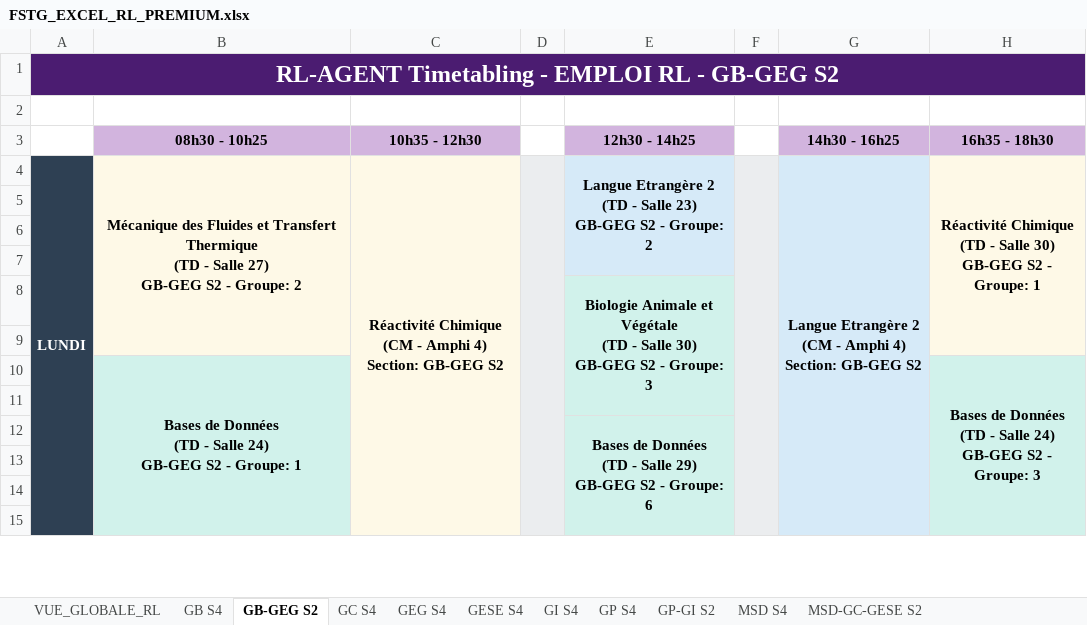
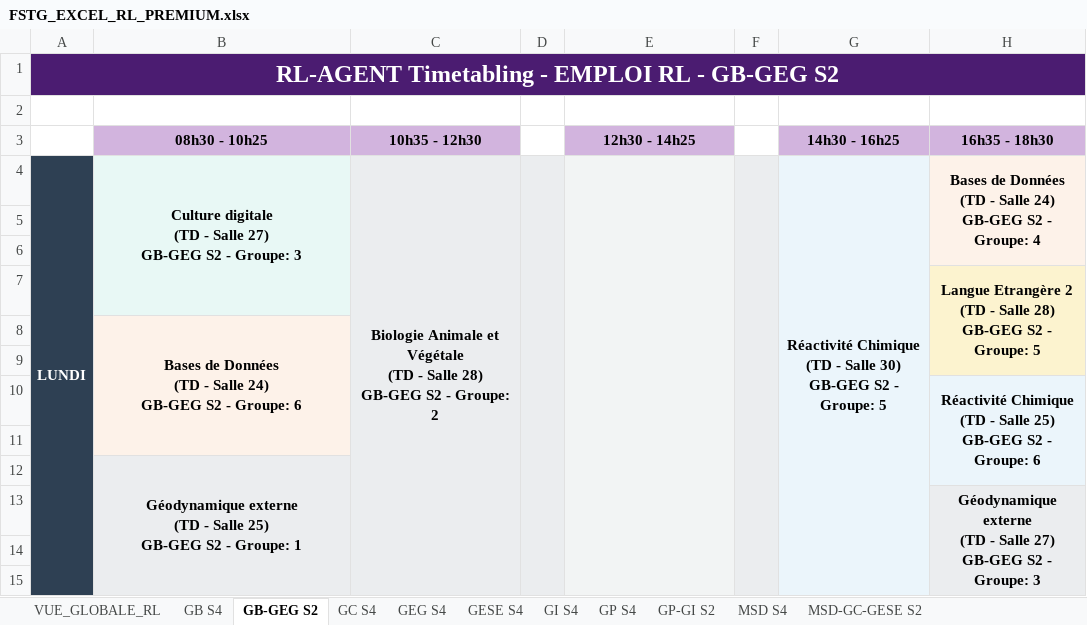
Before and after one commit to Youssef-0202/FSTG-Timetabling-App, an Excel workbook: algorithms/rl_controller/logs/FSTG_EXCEL_RL_PREMIUM.xlsx, sheet GB-GEG S2, drawn as a sheet; only a part is shown; values as stored, in another font and other column widths than the file's, no borders; removed rows and columns are numbered as before the commit, all else as after; ↵ is a line break in a cell; the diff covers the shown part only; the diff names each change by its address in the sheet, - before the commit and + after, or states it on an @@ line.

```diff
--- a/algorithms/rl_controller/logs/FSTG_EXCEL_RL_PREMIUM.xlsx (sheet GB-GEG S2)
+++ b/algorithms/rl_controller/logs/FSTG_EXCEL_RL_PREMIUM.xlsx (sheet GB-GEG S2)
-B4 (08h30 - 10h25): Mécanique des Fluides et Transfert Thermique ↵ (TD - Salle 27) ↵ GB-GEG S2 - Groupe: 2
+B4 (08h30 - 10h25): Culture digitale ↵ (TD - Salle 27) ↵ GB-GEG S2 - Groupe: 3
-B4:B9 merged
+B4:B7 merged
-C4 (10h35 - 12h30): Réactivité Chimique ↵ (CM - Amphi 4) ↵ Section: GB-GEG S2
+C4 (10h35 - 12h30): Biologie Animale et Végétale ↵ (TD - Salle 28) ↵ GB-GEG S2 - Groupe: 2
-E4 (12h30 - 14h25): Langue Etrangère 2 ↵ (TD - Salle 23) ↵ GB-GEG S2 - Groupe: 2
+E4 (12h30 - 14h25): (empty)
-E4 fill: #D6EAF8
+E4 fill: #F2F4F4
-E4:E7 merged
+E4:E15 merged
-G4 (14h30 - 16h25): Langue Etrangère 2 ↵ (CM - Amphi 4) ↵ Section: GB-GEG S2
+G4 (14h30 - 16h25): Réactivité Chimique ↵ (TD - Salle 30) ↵ GB-GEG S2 - Groupe: 5
-H4 (16h35 - 18h30): Réactivité Chimique ↵ (TD - Salle 30) ↵ GB-GEG S2 - Groupe: 1
+H4 (16h35 - 18h30): Bases de Données ↵ (TD - Salle 24) ↵ GB-GEG S2 - Groupe: 4
-H4:H9 merged
+H4:H6 merged
+row 7:  |  |  |  |  |  |  | Langue Etrangère 2 ↵ (TD - Salle 28) ↵ GB-GEG S2 - Groupe: 5
+row 8:  | Bases de Données ↵ (TD - Salle 24) ↵ GB-GEG S2 - Groupe: 6
-row 8:  |  |  |  | Biologie Animale et Végétale ↵ (TD - Salle 30) ↵ GB-GEG S2 - Groupe: 3
+row 10:  |  |  |  |  |  |  | Réactivité Chimique ↵ (TD - Salle 25) ↵ GB-GEG S2 - Groupe: 6
-row 10:  | Bases de Données ↵ (TD - Salle 24) ↵ GB-GEG S2 - Groupe: 1 |  |  |  |  |  | Bases de Données ↵ (TD - Salle 24) ↵ GB-GEG S2 - Groupe: 3
-B12 (08h30 - 10h25): (empty)
+B12 (08h30 - 10h25): Géodynamique externe ↵ (TD - Salle 25) ↵ GB-GEG S2 - Groupe: 1
-B12 fill: none
+B12 fill: #EBEDEF
+B12:B15 merged
-row 12:  |  |  |  | Bases de Données ↵ (TD - Salle 29) ↵ GB-GEG S2 - Groupe: 6
+row 13:  |  |  |  |  |  |  | Géodynamique externe ↵ (TD - Salle 27) ↵ GB-GEG S2 - Groupe: 3
-row 15: (empty)
```
Also changed, not shown: 12 added rows, 12 removed rows, 28 edited cells, cell formats and merged cells elsewhere in this sheet, sheet VUE_GLOBALE_RL, sheet GP-GI S2, sheet MSD-GC-GESE S2, sheet GI S4, sheet MSD S4, sheet GP S4, 4 more sheets, 23 other files.
